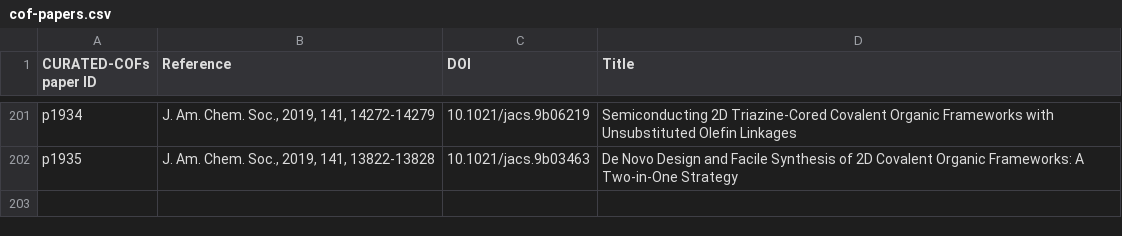
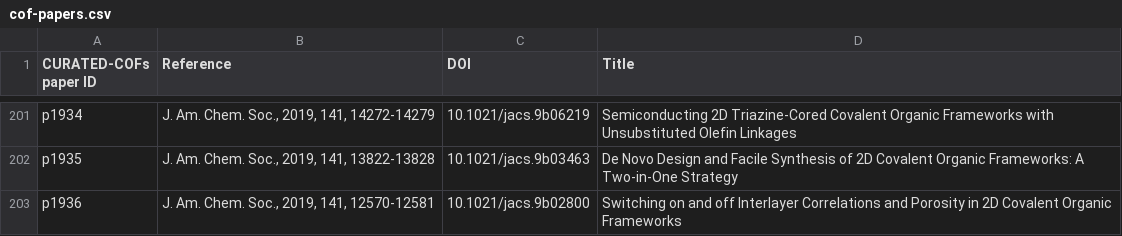
Before and after one commit to danieleongari/CURATED-COFs, a CSV file: cof-papers.csv, drawn as a sheet; only a part is shown, gaps mark what is left out; the diff names each change by its address in the sheet, - before the commit and + after, or states it on an @@ line.

```diff
--- a/cof-papers.csv
+++ b/cof-papers.csv
+row 203: p1936 | J. Am. Chem. Soc., 2019, 141, 12570-12581 | 10.1021/jacs.9b02800 | Switching on and off Interlayer Correlations and Porosity in 2D Covalent Organic Frameworks
```
Also changed, not shown: cof-frameworks.csv, 7 other files.
